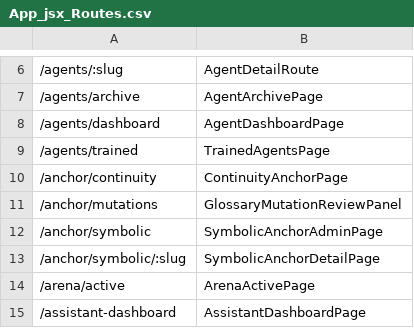
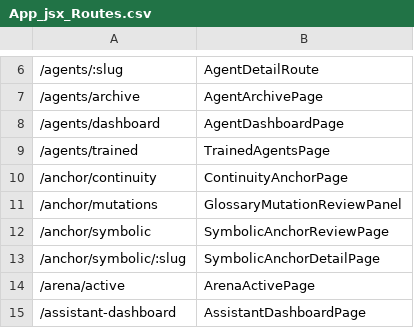
Before and after one commit to clwest/donkey_workspace, a CSV file: fun/App_jsx_Routes.csv, drawn as a sheet; only a part is shown, gaps mark what is left out; the diff names each change by its address in the sheet, - before the commit and + after, or states it on an @@ line.

Commit message:
feat(anchor): add symbolic anchor review ui

```diff
--- a/fun/App_jsx_Routes.csv
+++ b/fun/App_jsx_Routes.csv
-B12: SymbolicAnchorAdminPage
+B12: SymbolicAnchorReviewPage
```
Also changed, not shown: 8 other files.
